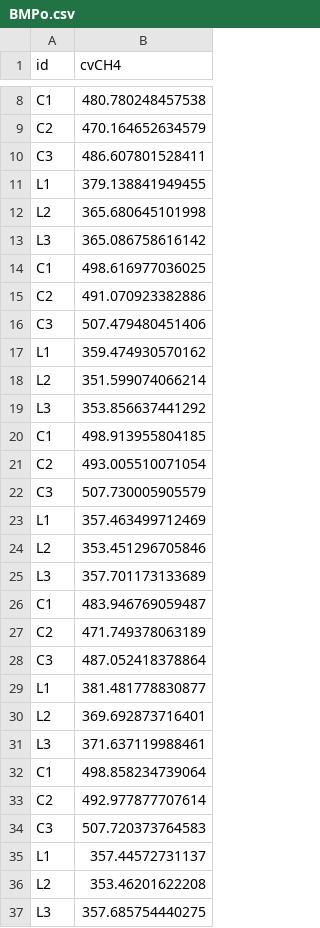
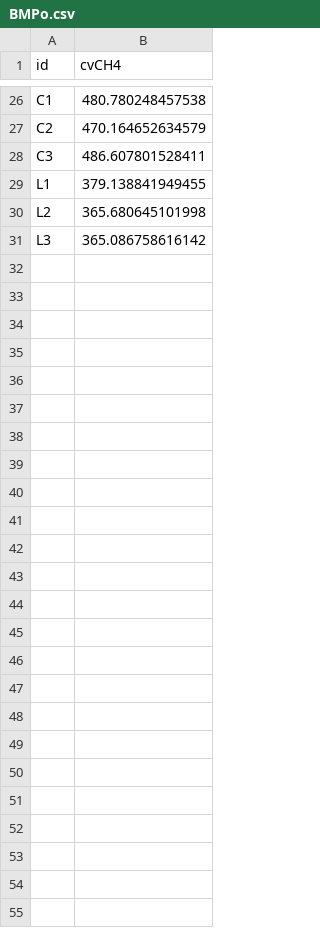
Before and after one commit to sashahafner/GD-BMP_paper_2019, a CSV file: experiments/UQ2/gd/results/BMPo.csv, drawn as a sheet; only a part is shown, gaps mark what is left out; removed rows and columns are numbered as before the commit, all else as after; the diff covers the shown part only; the diff names each change by its address in the sheet, - before the commit and + after, or states it on an @@ line.

```diff
--- a/experiments/UQ2/gd/results/BMPo.csv
+++ b/experiments/UQ2/gd/results/BMPo.csv
-row 14: C1 | 498.616977036025
-row 15: C2 | 491.070923382886
-row 16: C3 | 507.479480451406
-row 17: L1 | 359.474930570162
-row 18: L2 | 351.599074066214
-row 19: L3 | 353.856637441292
-row 20: C1 | 498.913955804185
-row 21: C2 | 493.005510071054
-row 22: C3 | 507.730005905579
-row 23: L1 | 357.463499712469
-row 24: L2 | 353.451296705846
-row 25: L3 | 357.701173133689
-row 26: C1 | 483.946769059487
-row 27: C2 | 471.749378063189
-row 28: C3 | 487.052418378864
-row 29: L1 | 381.481778830877
-row 30: L2 | 369.692873716401
-row 31: L3 | 371.637119988461
-row 32: C1 | 498.858234739064
-row 33: C2 | 492.977877707614
-row 34: C3 | 507.720373764583
-row 35: L1 | 357.44572731137
-row 36: L2 | 353.46201622208
-row 37: L3 | 357.685754440275
```
Also changed, not shown: 18 added rows and 6 edited cells elsewhere in this file, experiments/UQ2/gd/output/BMP.csv, experiments/UQ2/gd/output/cbg.man.csv, 24 other files.
